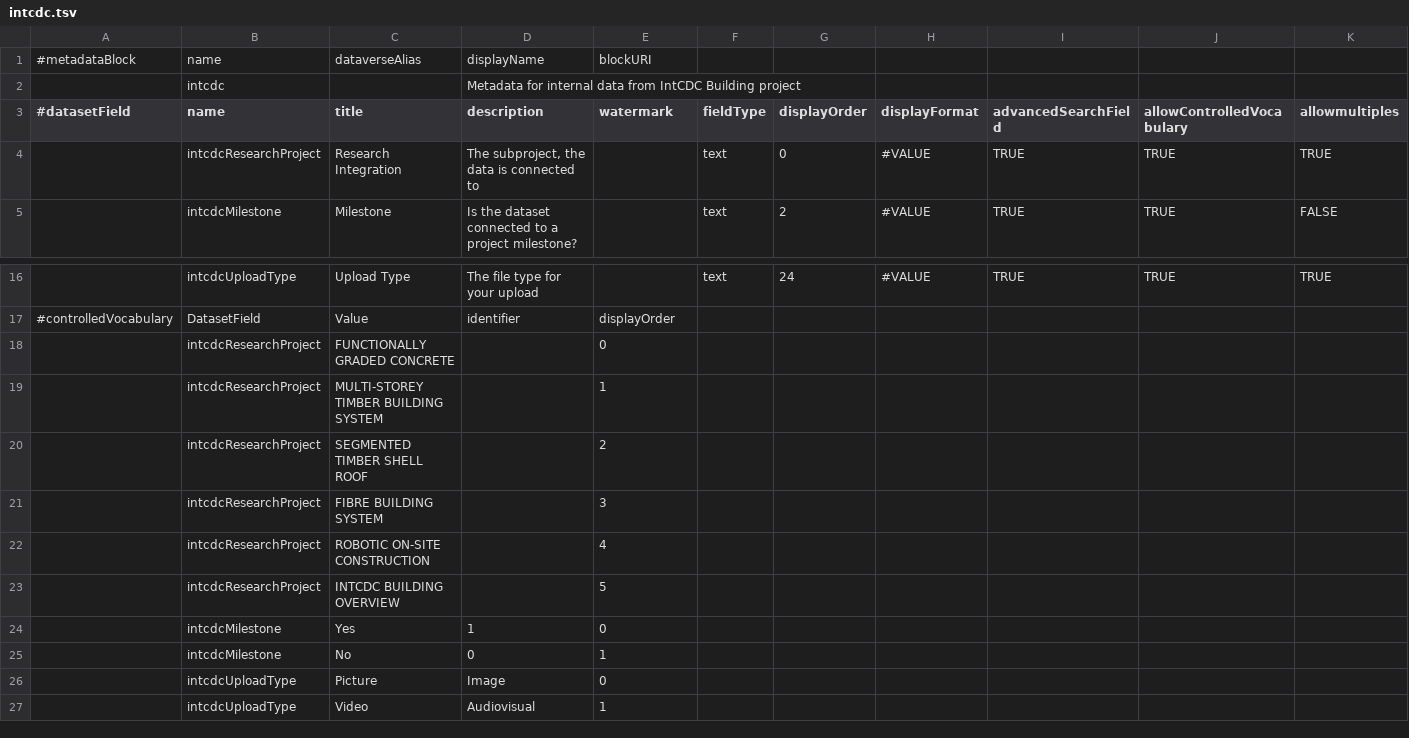
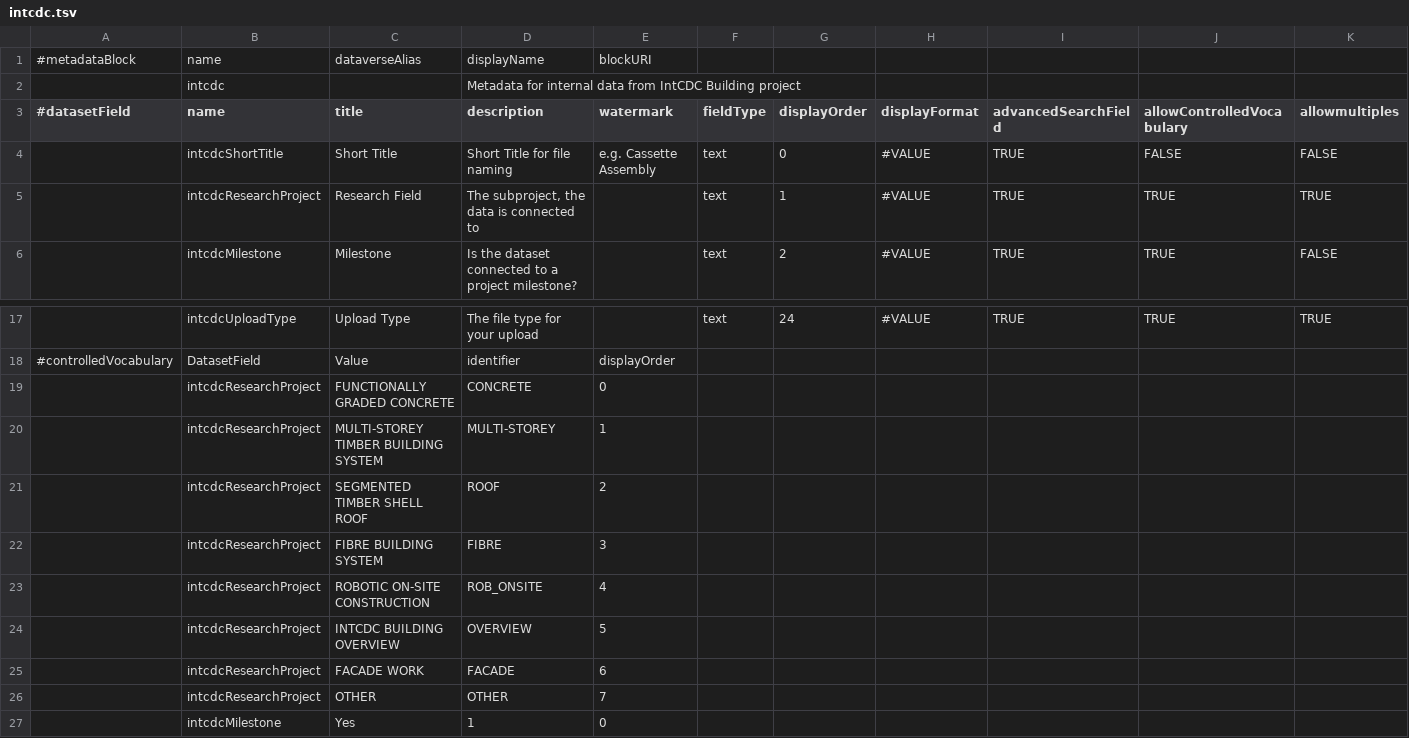
Before and after one commit to izus-fokus/darus-metadata-blocks, a TSV file: intcdc.tsv, drawn as a sheet; only a part is shown, gaps mark what is left out; the shorter side is filled out with more unchanged rows; addresses are those after the commit; rows hold the shown columns only; the diff names each change by its address in the sheet, - before the commit and + after, or states it on an @@ line.

Commit message:
add short title, change vocabulary for research field

```diff
--- a/intcdc.tsv
+++ b/intcdc.tsv
+row 4:  | intcdcShortTitle | Short Title | Short Title for file naming | e.g. Cassette Assembly | text | 0 | #VALUE | TRUE | FALSE | FALSE
-C5 (title): Research Integration
+C5 (title): Research Field
-G5 (displayOrder): 0
+G5 (displayOrder): 1
-D19 (description): (empty)
+D19 (description): CONCRETE
-D20 (description): (empty)
+D20 (description): MULTI-STOREY
-D21 (description): (empty)
+D21 (description): ROOF
-D22 (description): (empty)
+D22 (description): FIBRE
-D23 (description): (empty)
+D23 (description): ROB_ONSITE
-D24 (description): (empty)
+D24 (description): OVERVIEW
+row 25:  | intcdcResearchProject | FACADE WORK | FACADE | 6
+row 26:  | intcdcResearchProject | OTHER | OTHER | 7
```
